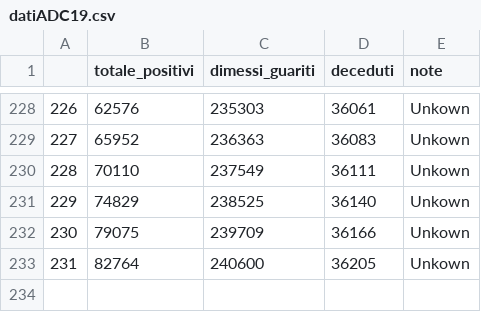
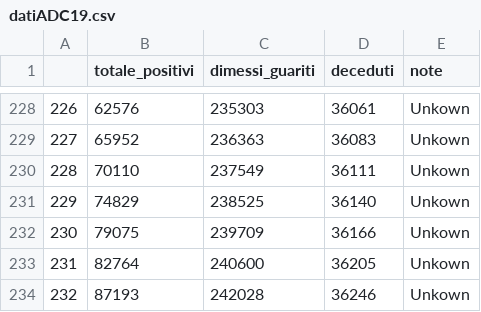
Before and after one commit to PieGroppelli/ADC19, a CSV file: PieGroppelli/datiADC19.csv, drawn as a sheet; only a part is shown, gaps mark what is left out.

Commit message:
update

```diff
--- a/PieGroppelli/datiADC19.csv
+++ b/PieGroppelli/datiADC19.csv
@@ -233 +233,2 @@
 231,82764,240600,36205,Unkown
+232,87193,242028,36246,Unkown
```
